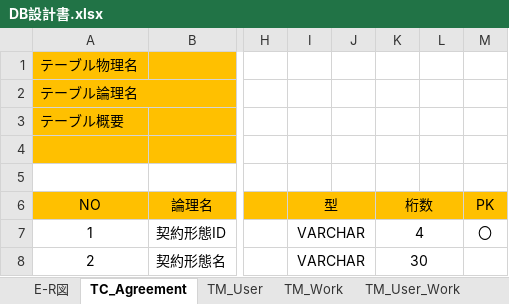
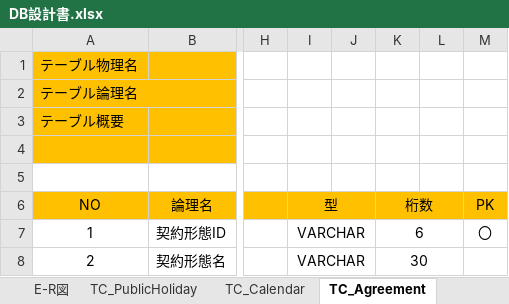
Before and after one commit to FIY24554/commpany_money, an Excel workbook: DB設計書.xlsx, sheet TC_Agreement, drawn as a sheet; only a part is shown, gaps mark what is left out; values as stored, in another font and other column widths than the file's, no borders; the diff names each change by its address in the sheet, - before the commit and + after, or states it on an @@ line.

```diff
--- a/DB設計書.xlsx (sheet TC_Agreement)
+++ b/DB設計書.xlsx (sheet TC_Agreement)
+sheet tab: TC_PublicHoliday
+sheet tab: TC_Calendar
-K7 (桁数): 4
+K7 (桁数): 6
```
Also changed, not shown: sheet E-R図, sheet TM_User, sheet TM_Work_Location, sheet TM_User_Work, other sheet tabs, charts or pictures.
